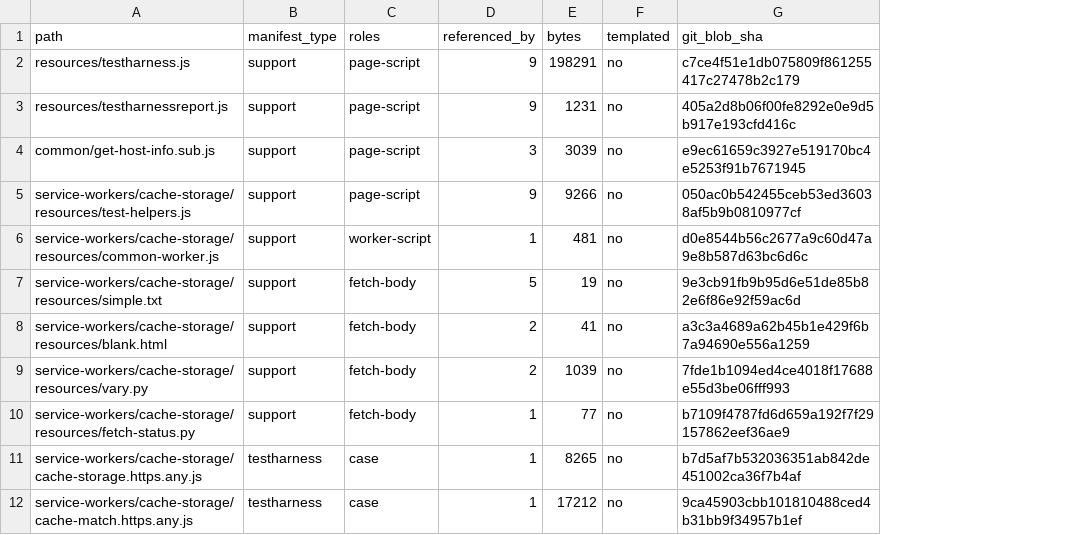
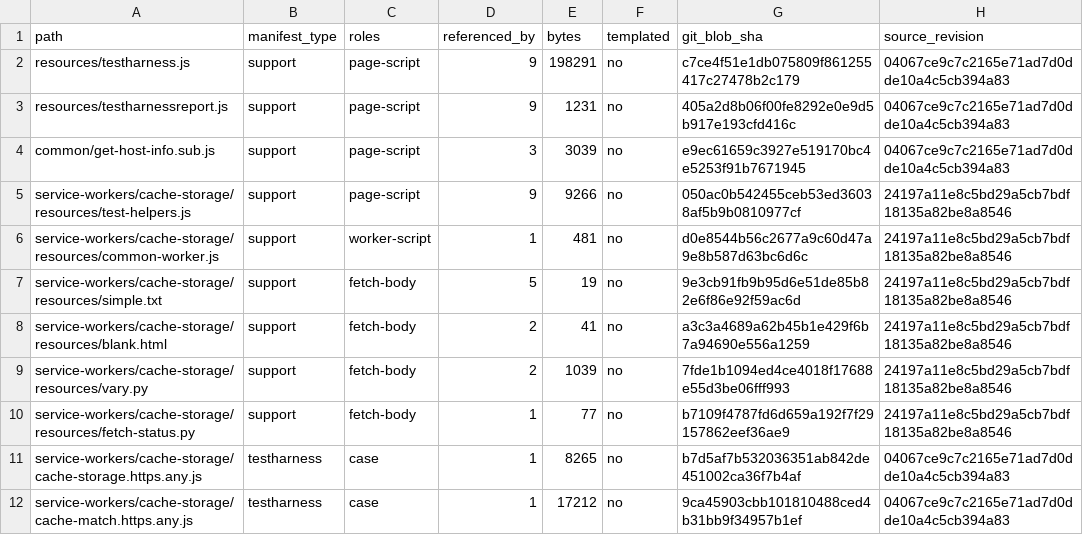
Before and after one commit to leizongmin/ZeroWeb, a TSV file: docs/goal/storage-cache-api/evidence/2026-08-22-cache-storage-window-assets.tsv, drawn as a sheet; only a part is shown; the diff names each change by its address in the sheet, - before the commit and + after, or states it on an @@ line.

Commit message:
Fix CacheStorage WPT asset restore revisions

```diff
--- a/docs/goal/storage-cache-api/evidence/2026-08-22-cache-storage-window-assets.tsv
+++ b/docs/goal/storage-cache-api/evidence/2026-08-22-cache-storage-window-assets.tsv
+column H (source_revision), rows 2-12: 04067ce9c7c2165e71ad7d0dde10a4c5cb394a83 | 04067ce9c7c2165e71ad7d0dde10a4c5cb394a83 | 04067ce9c7c2165e71ad7d0dde10a4c5cb394a83 | 24197a11e8c5bd29a5cb7bdf18135a82be8a8546 | 24197a11e8c5bd29a5cb7bdf18135a82be8a8546 | 24197a11e8c5bd29a5cb7bdf18135a82be8a8546 | 24197a11e8c5bd29a5cb7bdf18135a82be8a8546 | 24197a11e8c5bd29a5cb7bdf18135a82be8a8546 | 24197a11e8c5bd29a5cb7bdf18135a82be8a8546 | 04067ce9c7c2165e71ad7d0dde10a4c5cb394a83 | 04067ce9c7c2165e71ad7d0dde10a4c5cb394a83
```
Also changed, not shown: 4 other files.
